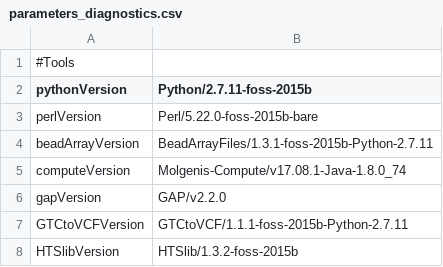
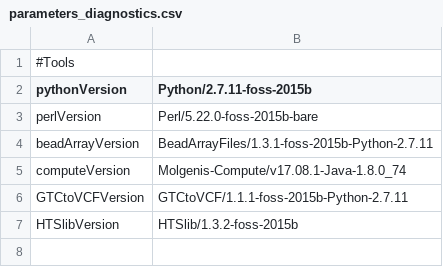
Before and after one commit to molgenis/GAP, a CSV file: parameters_diagnostics.csv, drawn as a sheet; only a part is shown; the shorter side is filled out with more unchanged rows; the diff names each change by its address in the sheet, - before the commit and + after, or states it on an @@ line.

Commit message:
removed ml GAP/v2.2.1 or #string GAPversion from parameters_diacnostics/reseach, generate_template and PrePareGAPpipeline

```diff
--- a/parameters_diagnostics.csv
+++ b/parameters_diagnostics.csv
-row 6: gapVersion | GAP/v2.2.0
```
Also changed, not shown: parameters_research.csv, 2 other files.
